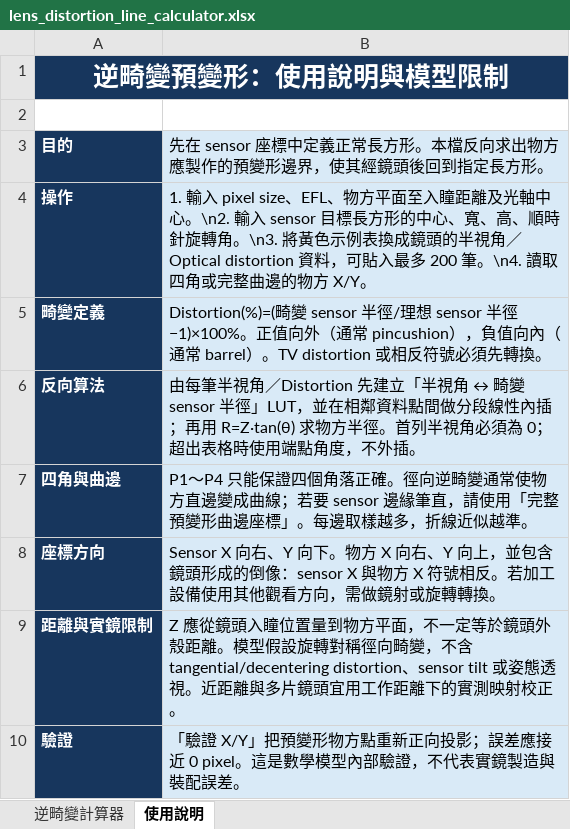
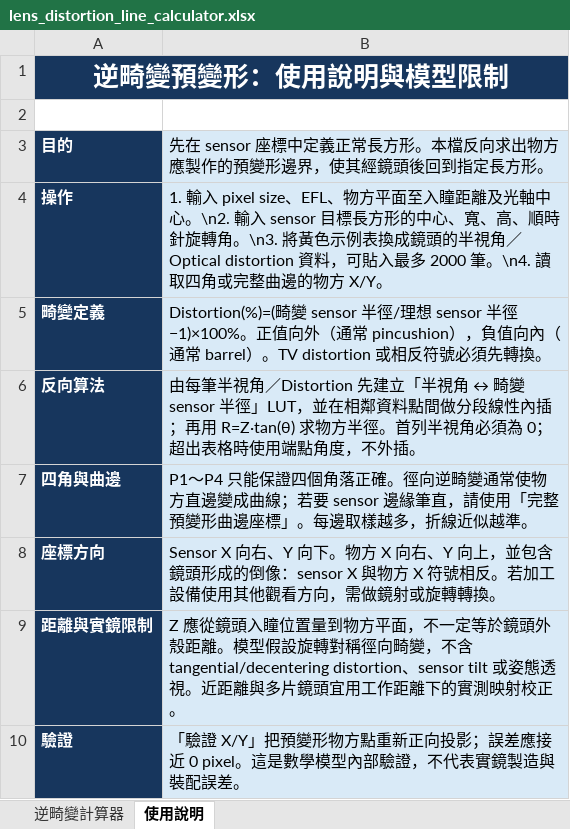
Before and after one commit to Higanbana-TW/Optics, an Excel workbook: lens_distortion_line_calculator.xlsx, sheet 使用說明, drawn as a sheet; values as stored, in another font and other column widths than the file's, no borders; the diff names each change by its address in the sheet, - before the commit and + after, or states it on an @@ line.

```diff
--- a/lens_distortion_line_calculator.xlsx (sheet 使用說明)
+++ b/lens_distortion_line_calculator.xlsx (sheet 使用說明)
-B4: …入最多 200 筆。\n4. 讀…
+B4: …入最多 2000 筆。\n4. 讀…
```
Also changed, not shown: sheet 逆畸變計算器, hidden cells, charts or pictures, 2 other files.
